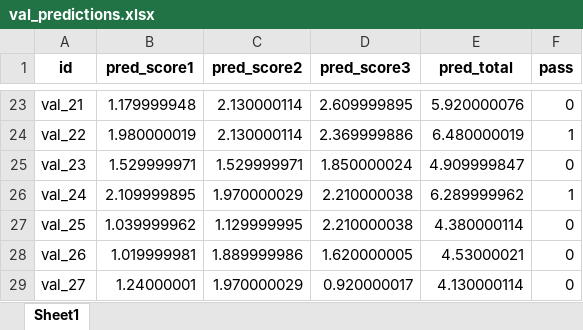
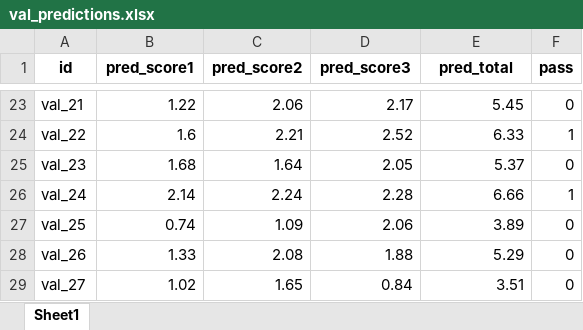
Before and after one commit to Alexey-18/Rostelecom_test, an Excel workbook: val_predictions.xlsx, sheet Sheet1, drawn as a sheet; only a part is shown, gaps mark what is left out; values as stored, in another font and other column widths than the file's, no borders; the diff covers the shown part only; the diff names each change by its address in the sheet, - before the commit and + after, or states it on an @@ line.

```diff
--- a/val_predictions.xlsx (sheet Sheet1)
+++ b/val_predictions.xlsx (sheet Sheet1)
-B23 (pred_score1): 1.179999948
+B23 (pred_score1): 1.22
-C23 (pred_score2): 2.130000114
+C23 (pred_score2): 2.06
-D23 (pred_score3): 2.609999895
+D23 (pred_score3): 2.17
-E23 (pred_total): 5.920000076
+E23 (pred_total): 5.45
-B24 (pred_score1): 1.980000019
+B24 (pred_score1): 1.6
-C24 (pred_score2): 2.130000114
+C24 (pred_score2): 2.21
-D24 (pred_score3): 2.369999886
+D24 (pred_score3): 2.52
-E24 (pred_total): 6.480000019
+E24 (pred_total): 6.33
-B25 (pred_score1): 1.529999971
+B25 (pred_score1): 1.68
-C25 (pred_score2): 1.529999971
+C25 (pred_score2): 1.64
-D25 (pred_score3): 1.850000024
+D25 (pred_score3): 2.05
-E25 (pred_total): 4.909999847
+E25 (pred_total): 5.37
-B26 (pred_score1): 2.109999895
+B26 (pred_score1): 2.14
-C26 (pred_score2): 1.970000029
+C26 (pred_score2): 2.24
-D26 (pred_score3): 2.210000038
+D26 (pred_score3): 2.28
-E26 (pred_total): 6.289999962
+E26 (pred_total): 6.66
-B27 (pred_score1): 1.039999962
+B27 (pred_score1): 0.74
-C27 (pred_score2): 1.129999995
+C27 (pred_score2): 1.09
-D27 (pred_score3): 2.210000038
+D27 (pred_score3): 2.06
-E27 (pred_total): 4.380000114
+E27 (pred_total): 3.89
-B28 (pred_score1): 1.019999981
+B28 (pred_score1): 1.33
-C28 (pred_score2): 1.889999986
+C28 (pred_score2): 2.08
-D28 (pred_score3): 1.620000005
+D28 (pred_score3): 1.88
-E28 (pred_total): 4.53000021
+E28 (pred_total): 5.29
-B29 (pred_score1): 1.24000001
+B29 (pred_score1): 1.02
-C29 (pred_score2): 1.970000029
+C29 (pred_score2): 1.65
-D29 (pred_score3): 0.920000017
+D29 (pred_score3): 0.84
-E29 (pred_total): 4.130000114
+E29 (pred_total): 3.51
```
Also changed, not shown: 1 added row and 602 edited cells elsewhere in this sheet, 1 other file.
